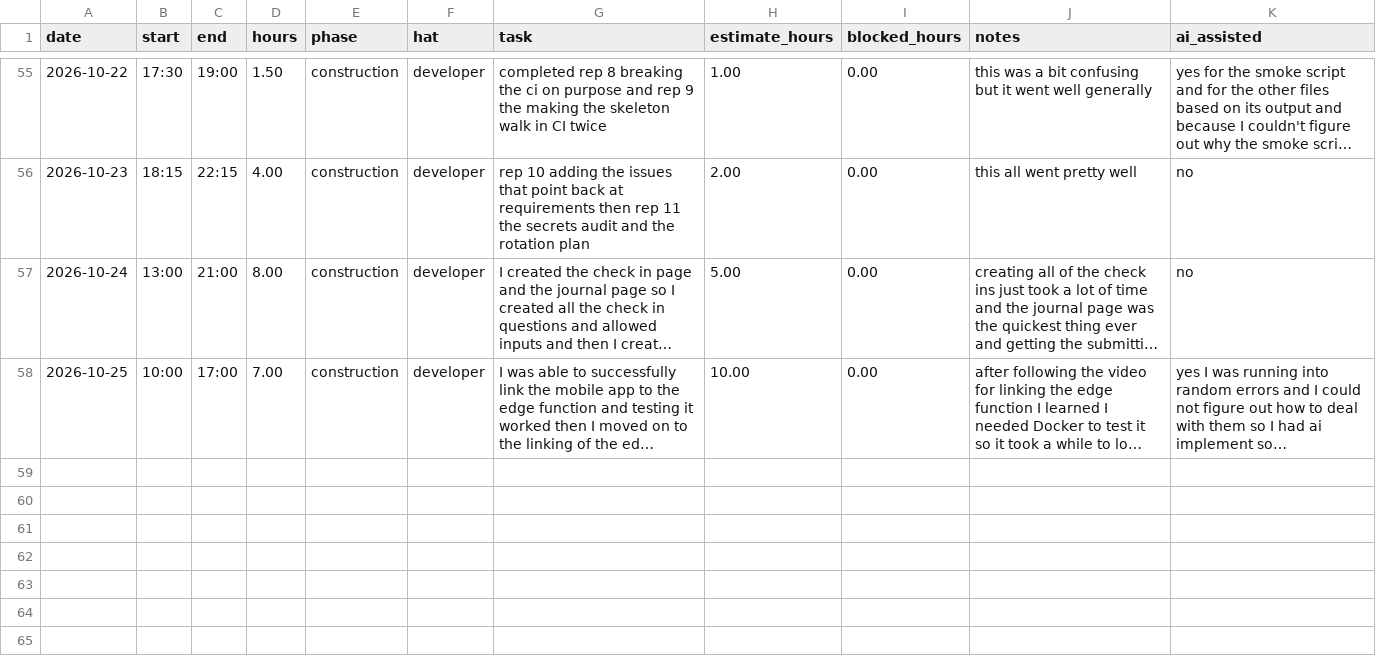
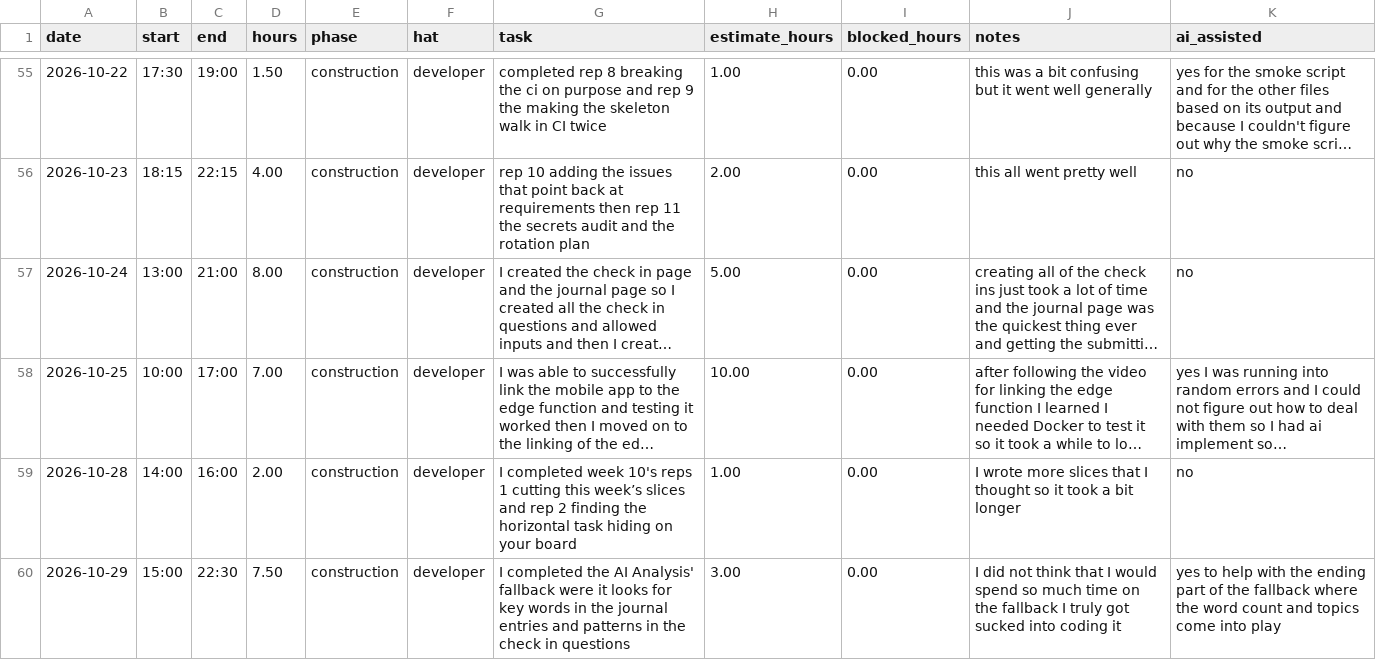
Before and after one commit to vPolyBear/capstone, a CSV file: docs/hours-log.csv, drawn as a sheet; only a part is shown, gaps mark what is left out; long unchanged cells end in …; the diff names each change by its address in the sheet, - before the commit and + after, or states it on an @@ line.

Commit message:
Completed week 10's reps 1 cutting this week’s slices and rep 2 finding the horizontal task hiding on your board

```diff
--- a/docs/hours-log.csv
+++ b/docs/hours-log.csv
+row 59: 2026-10-28 | 14:00 | 16:00 | 2.00 | construction | developer | I completed week 10's reps 1 cutting this week’s slices and rep 2 finding the horizontal task hiding on your board | 1.00 | 0.00 | I wrote more slices that I thought so it took a bit longer | no
+row 60: 2026-10-29 | 15:00 | 22:30 | 7.50 | construction | developer | I completed the AI Analysis' fallback were it looks for key words in the journal entries and patterns in the check in questions | 3.00 | 0.00 | I did not think that I would spend so much time on the fallback I truly got sucked into coding it | yes to help with the ending part of the fallback where the word count and topics come into play
```
Also changed, not shown: 1 other file.
